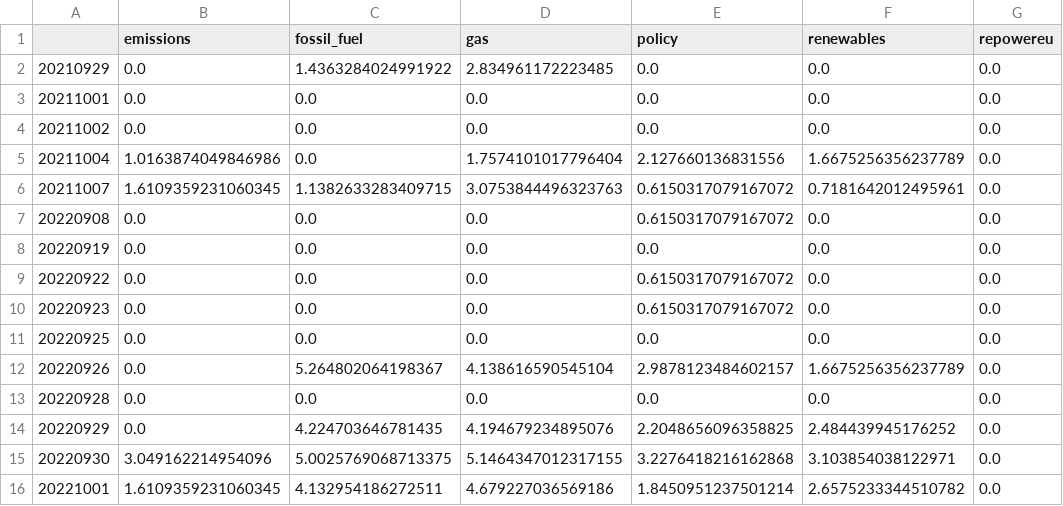
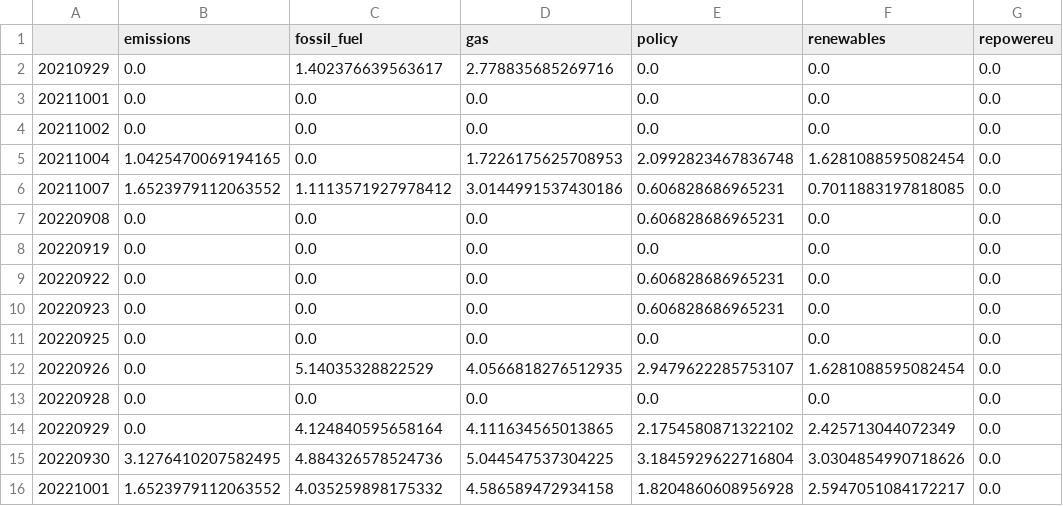
Before and after one commit to paparon96/Sustainability, a CSV file: Carbon_price_prediction/App/data/tf_idf_gdelt_lemmatized_grouped_custom_keywords.csv, drawn as a sheet; only a part is shown; the diff covers the shown part only.

```diff
--- a/Carbon_price_prediction/App/data/tf_idf_gdelt_lemmatized_grouped_custom_keywords.csv
+++ b/Carbon_price_prediction/App/data/tf_idf_gdelt_lemmatized_grouped_custom_keywords.csv
@@ -1,16 +1,16 @@
 ,emissions,fossil_fuel,gas,policy,renewables,repowereu
-20210929,0.0,1.4363284024991922,2.834961172223485,0.0,0.0,0.0
+20210929,0.0,1.402376639563617,2.778835685269716,0.0,0.0,0.0
 20211001,0.0,0.0,0.0,0.0,0.0,0.0
 20211002,0.0,0.0,0.0,0.0,0.0,0.0
-20211004,1.0163874049846986,0.0,1.7574101017796404,2.127660136831556,1.6675256356237789,0.0
-20211007,1.6109359231060345,1.1382633283409715,3.0753844496323763,0.6150317079167072,0.7181642012495961,0.0
-20220908,0.0,0.0,0.0,0.6150317079167072,0.0,0.0
+20211004,1.0425470069194165,0.0,1.7226175625708953,2.0992823467836748,1.6281088595082454,0.0
+20211007,1.6523979112063552,1.1113571927978412,3.0144991537430186,0.606828686965231,0.7011883197818085,0.0
+20220908,0.0,0.0,0.0,0.606828686965231,0.0,0.0
 20220919,0.0,0.0,0.0,0.0,0.0,0.0
-20220922,0.0,0.0,0.0,0.6150317079167072,0.0,0.0
-20220923,0.0,0.0,0.0,0.6150317079167072,0.0,0.0
+20220922,0.0,0.0,0.0,0.606828686965231,0.0,0.0
+20220923,0.0,0.0,0.0,0.606828686965231,0.0,0.0
 20220925,0.0,0.0,0.0,0.0,0.0,0.0
-20220926,0.0,5.264802064198367,4.138616590545104,2.9878123484602157,1.6675256356237789,0.0
+20220926,0.0,5.14035328822529,4.0566818276512935,2.9479622285753107,1.6281088595082454,0.0
 20220928,0.0,0.0,0.0,0.0,0.0,0.0
-20220929,0.0,4.224703646781435,4.194679234895076,2.2048656096358825,2.484439945176252,0.0
-20220930,3.049162214954096,5.0025769068713375,5.1464347012317155,3.2276418216162868,3.103854038122971,0.0
-20221001,1.6109359231060345,4.132954186272511,4.679227036569186,1.8450951237501214,2.6575233344510782,0.0
+20220929,0.0,4.124840595658164,4.111634565013865,2.1754580871322102,2.425713044072349,0.0
+20220930,3.1276410207582495,4.884326578524736,5.044547537304225,3.1845929622716804,3.0304854990718626,0.0
+20221001,1.6523979112063552,4.035259898175332,4.586589472934158,1.8204860608956928,2.5947051084172217,0.0
```
Also changed, not shown: 1 added row and 23 edited cells elsewhere in this file, Carbon_price_prediction/App/data/gdelt_events.csv, Carbon_price_prediction/App/data/merged_articles_carbon_keyword_term_document_matrix_ngram_1.csv, 8 other files.
